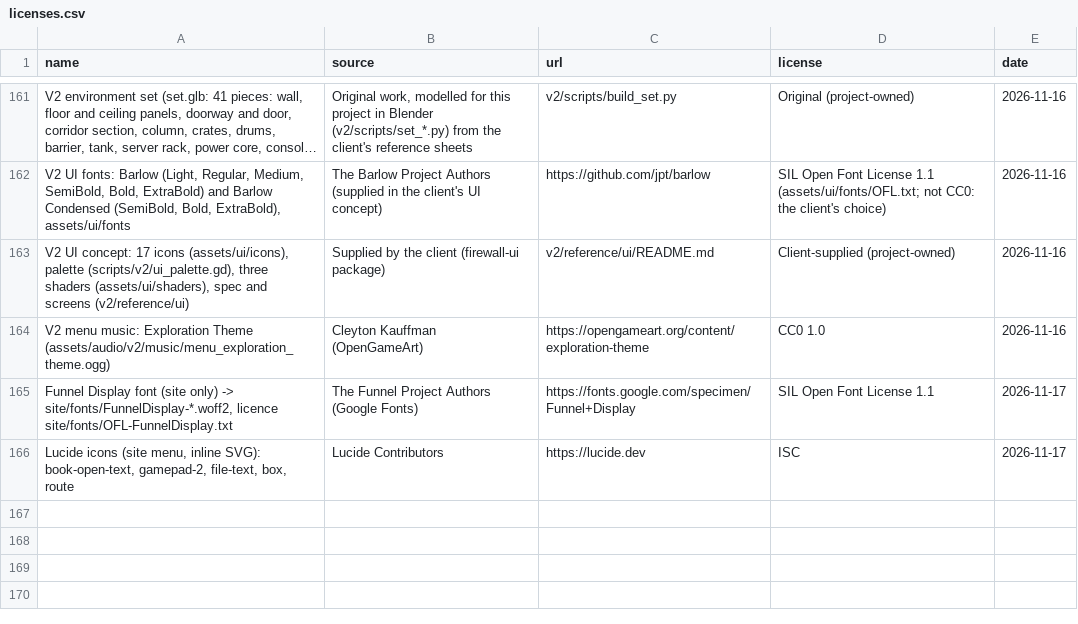
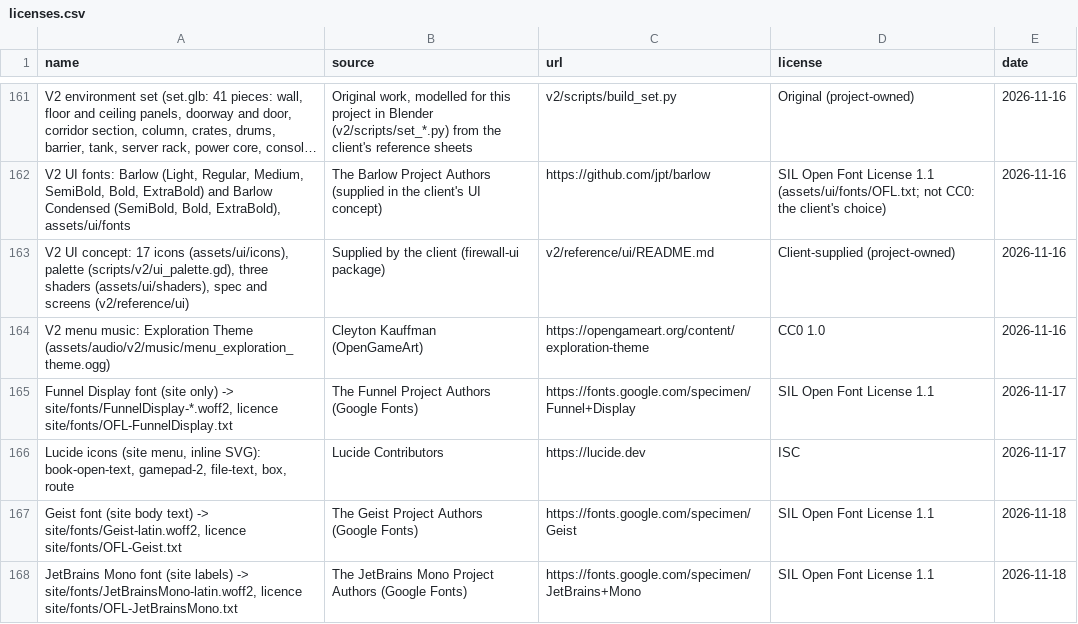
Before and after one commit to willsertorio/godot-blender, a CSV file: licenses.csv, drawn as a sheet; only a part is shown, gaps mark what is left out; long unchanged cells end in …; the diff names each change by its address in the sheet, - before the commit and + after, or states it on an @@ line.

```diff
--- a/licenses.csv
+++ b/licenses.csv
+row 167: Geist font (site body text) -> site/fonts/Geist-latin.woff2, licence site/fonts/OFL-Geist.txt | The Geist Project Authors (Google Fonts) | https://fonts.google.com/specimen/Geist | SIL Open Font License 1.1 | 2026-11-18
+row 168: JetBrains Mono font (site labels) -> site/fonts/JetBrainsMono-latin.woff2, licence site/fonts/OFL-JetBrainsMono.txt | The JetBrains Mono Project Authors (Google Fonts) | https://fonts.google.com/specimen/JetBrains+Mono | SIL Open Font License 1.1 | 2026-11-18
```
Also changed, not shown: 7 other files.
